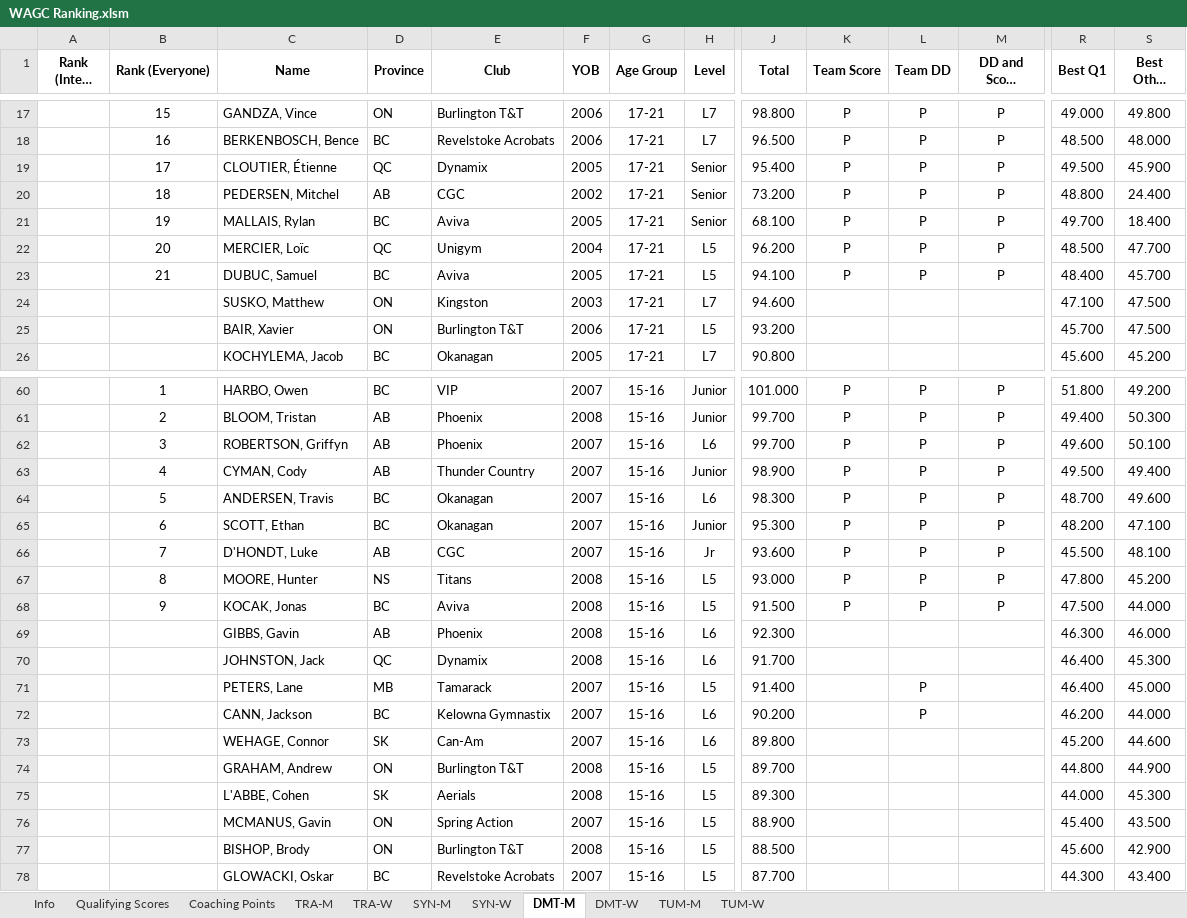
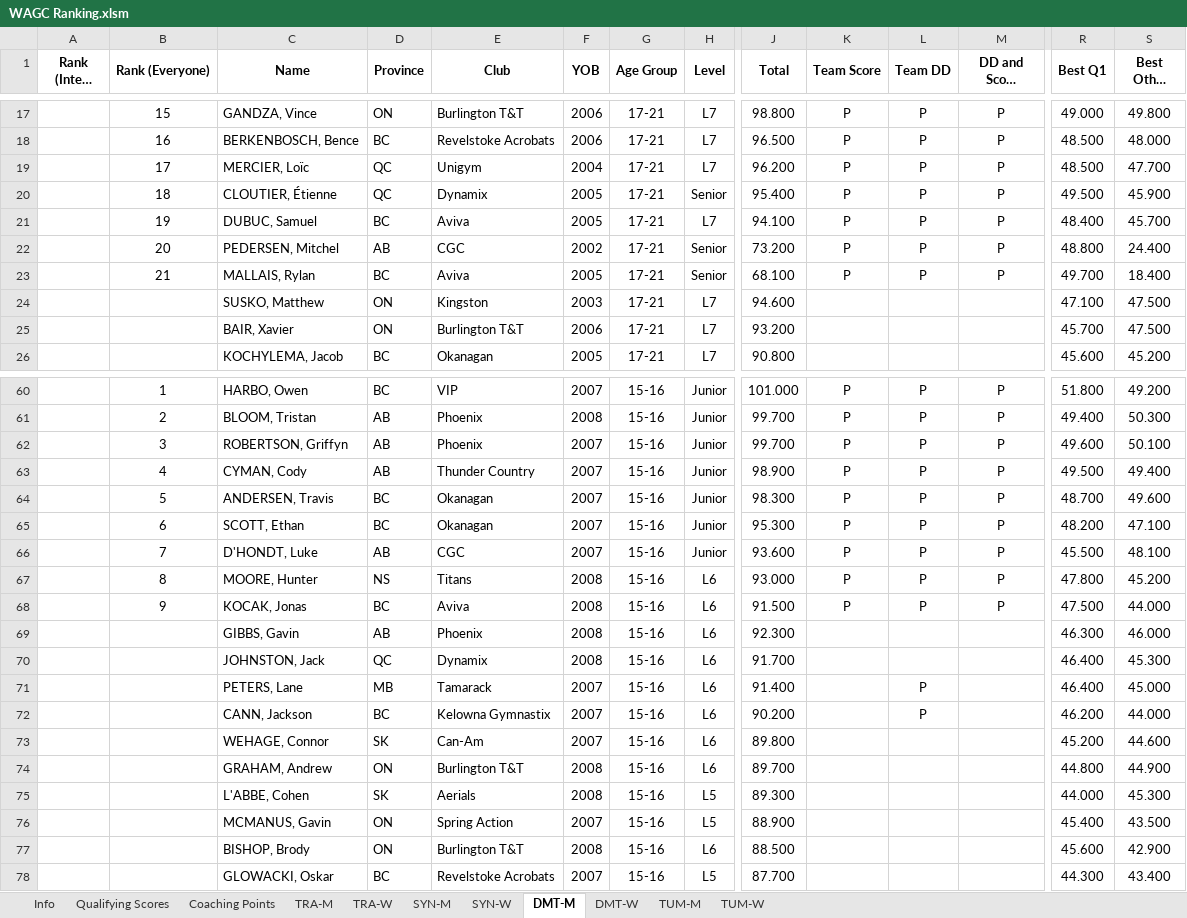
Before and after one commit to trampolinecanada/rankinglists, an Excel workbook: WAGC Ranking.xlsm, sheet DMT-M, drawn as a sheet; only a part is shown, gaps mark what is left out; long unchanged cells end in …; values as stored, in another font and other column widths than the file's, no borders; conditional formats not drawn; removed rows and columns are numbered as before the commit, all else as after; rows hold the shown columns only; the diff covers the shown part only; the diff names each change by its address in the sheet, - before the commit and + after, or states it on an @@ line.

Commit message:
Updated Levels

```diff
--- a/WAGC Ranking.xlsm (sheet DMT-M)
+++ b/WAGC Ranking.xlsm (sheet DMT-M)
+row 19:  | 17 | MERCIER, Loïc | QC | Unigym | 2004 | 17-21 | L7 | 96.200 | P | P | P | 48.500 | 47.700
-B20 (Rank (Everyone)): 17
+B20 (Rank (Everyone)): 18
+row 21:  | 19 | DUBUC, Samuel | BC | Aviva | 2005 | 17-21 | L7 | 94.100 | P | P | P | 48.400 | 45.700
-B22 (Rank (Everyone)): 18
+B22 (Rank (Everyone)): 20
-B23 (Rank (Everyone)): 19
+B23 (Rank (Everyone)): 21
-row 22:  | 20 | MERCIER, Loïc | QC | Unigym | 2004 | 17-21 | L5 | 96.200 | P | P | P | 48.500 | 47.700
-row 23:  | 21 | DUBUC, Samuel | BC | Aviva | 2005 | 17-21 | L5 | 94.100 | P | P | P | 48.400 | 45.700
-H25 (Level): L5
+H25 (Level): L7
-H62 (Level): L6
+H62 (Level): Junior
-H64 (Level): L6
+H64 (Level): Junior
-H66 (Level): Jr
+H66 (Level): Junior
-H67:H68 (Level): L5
+H67:H68 (Level): L6
-H71 (Level): L5
+H71 (Level): L6
-H74 (Level): L5
+H74 (Level): L6
-H77 (Level): L5
+H77 (Level): L6
```
Also changed, not shown: 6 edited cells elsewhere in this sheet, sheet TRA-M, sheet DMT-W, sheet TRA-W, sheet TUM-W, sheet TUM-M, sheet Info, 1 more sheet, formulas that keep their value.
